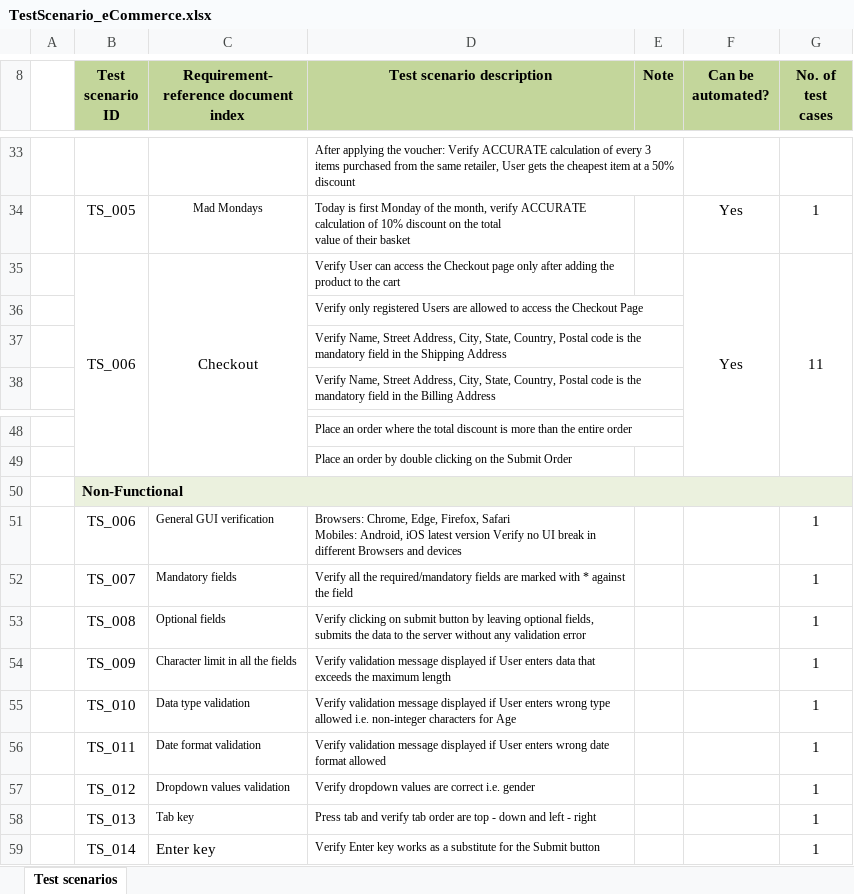
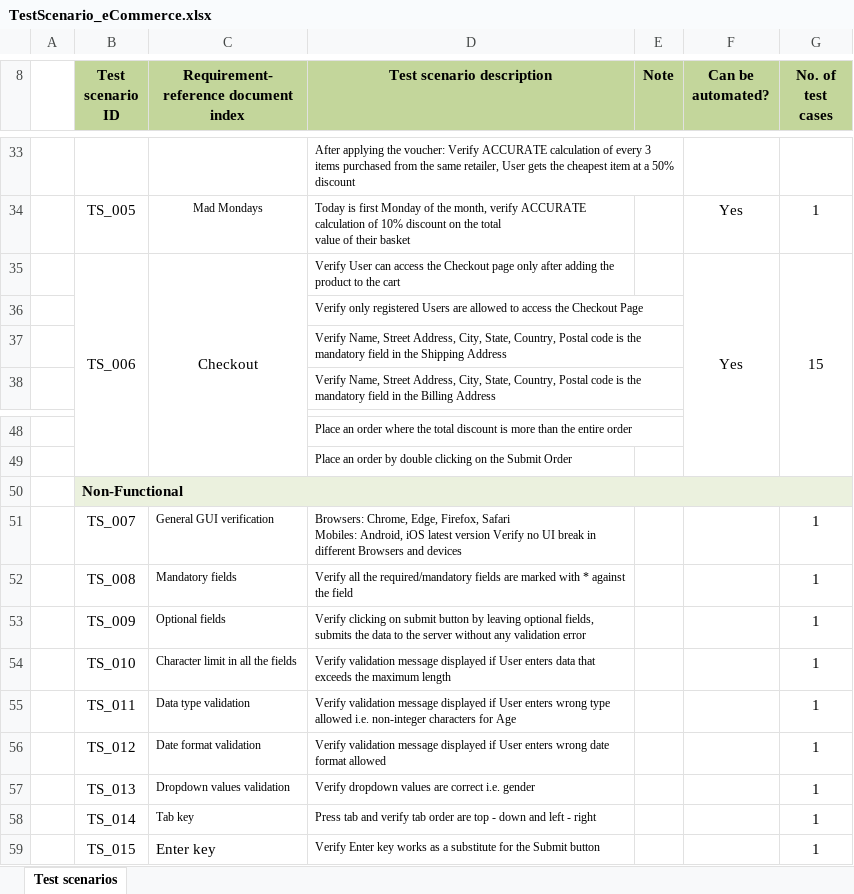
Before and after one commit to thuvt/DR, an Excel workbook: TestScenario_eCommerce.xlsx, sheet Test scenarios, drawn as a sheet; only a part is shown, gaps mark what is left out; values as stored, in another font and other column widths than the file's, no borders; the diff names each change by its address in the sheet, - before the commit and + after, or states it on an @@ line.

```diff
--- a/TestScenario_eCommerce.xlsx (sheet Test scenarios)
+++ b/TestScenario_eCommerce.xlsx (sheet Test scenarios)
-G35 (No. of test cases): 11
+G35 (No. of test cases): 15
-B51 (Test scenario ID): TS_006
+B51 (Test scenario ID): TS_007
-B52 (Test scenario ID): TS_007
+B52 (Test scenario ID): TS_008
-B53 (Test scenario ID): TS_008
+B53 (Test scenario ID): TS_009
-B54 (Test scenario ID): TS_009
+B54 (Test scenario ID): TS_010
-B55 (Test scenario ID): TS_010
+B55 (Test scenario ID): TS_011
-B56 (Test scenario ID): TS_011
+B56 (Test scenario ID): TS_012
-B57 (Test scenario ID): TS_012
+B57 (Test scenario ID): TS_013
-B58 (Test scenario ID): TS_013
+B58 (Test scenario ID): TS_014
-B59 (Test scenario ID): TS_014
+B59 (Test scenario ID): TS_015
```
Also changed, not shown: 1 other file.
